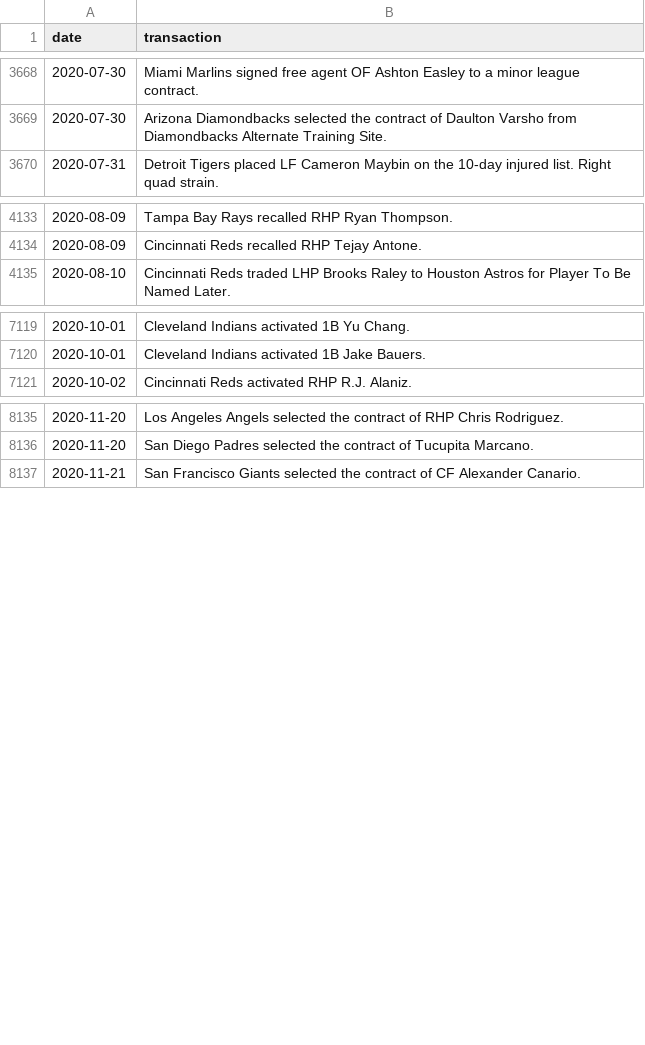
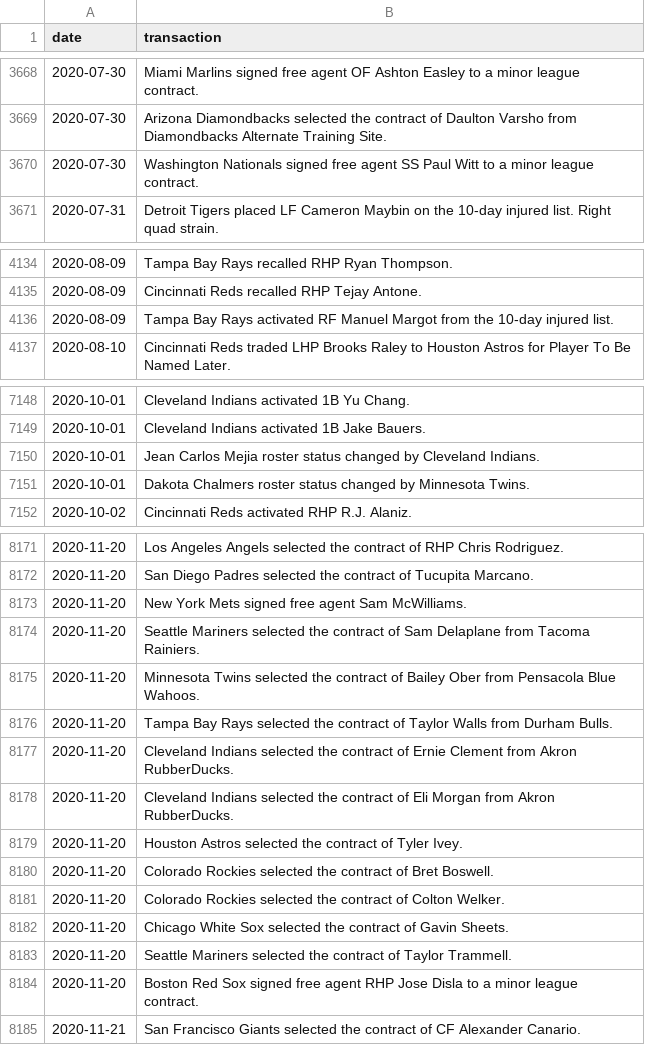
Before and after one commit to dmolitor/mlb-data, a CSV file: transactions/2020/transactions.csv, drawn as a sheet; only a part is shown, gaps mark what is left out; the diff covers the shown part only; the diff names each change by its address in the sheet, - before the commit and + after, or states it on an @@ line.

```diff
--- a/transactions/2020/transactions.csv
+++ b/transactions/2020/transactions.csv
+row 3670: 2020-07-30 | Washington Nationals signed free agent SS Paul Witt to a minor league contract.
+row 4136: 2020-08-09 | Tampa Bay Rays activated RF Manuel Margot from the 10-day injured list.
+row 7150: 2020-10-01 | Jean Carlos Mejia roster status changed by Cleveland Indians.
+row 7151: 2020-10-01 | Dakota Chalmers roster status changed by Minnesota Twins.
+row 8173: 2020-11-20 | New York Mets signed free agent Sam McWilliams.
+row 8174: 2020-11-20 | Seattle Mariners selected the contract of Sam Delaplane from Tacoma Rainiers.
+row 8175: 2020-11-20 | Minnesota Twins selected the contract of Bailey Ober from Pensacola Blue Wahoos.
+row 8176: 2020-11-20 | Tampa Bay Rays selected the contract of Taylor Walls from Durham Bulls.
+row 8177: 2020-11-20 | Cleveland Indians selected the contract of Ernie Clement from Akron RubberDucks.
+row 8178: 2020-11-20 | Cleveland Indians selected the contract of Eli Morgan from Akron RubberDucks.
+row 8179: 2020-11-20 | Houston Astros selected the contract of Tyler Ivey.
+row 8180: 2020-11-20 | Colorado Rockies selected the contract of Bret Boswell.
+row 8181: 2020-11-20 | Colorado Rockies selected the contract of Colton Welker.
+row 8182: 2020-11-20 | Chicago White Sox selected the contract of Gavin Sheets.
+row 8183: 2020-11-20 | Seattle Mariners selected the contract of Taylor Trammell.
+row 8184: 2020-11-20 | Boston Red Sox signed free agent RHP Jose Disla to a minor league contract.
```
Also changed, not shown: 32 added rows elsewhere in this file, transactions/2019/transactions.csv, 1 other file.
